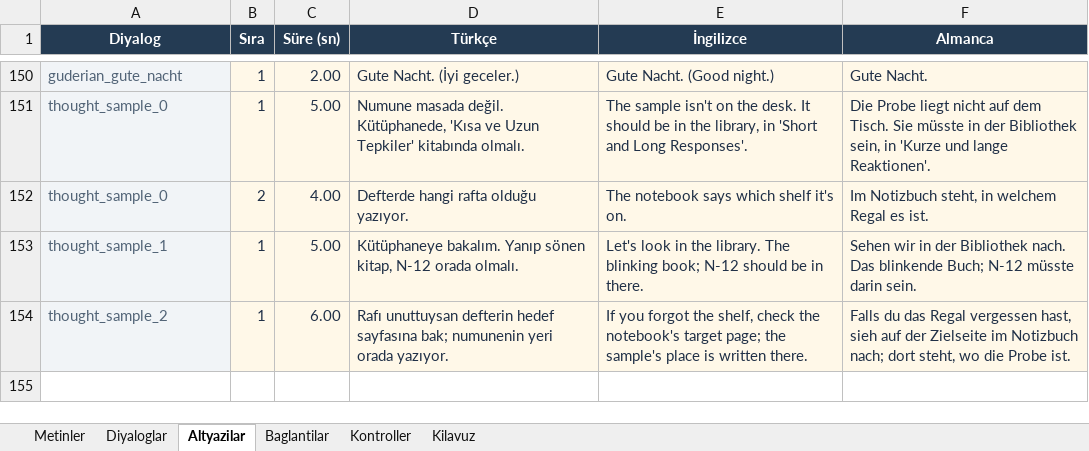
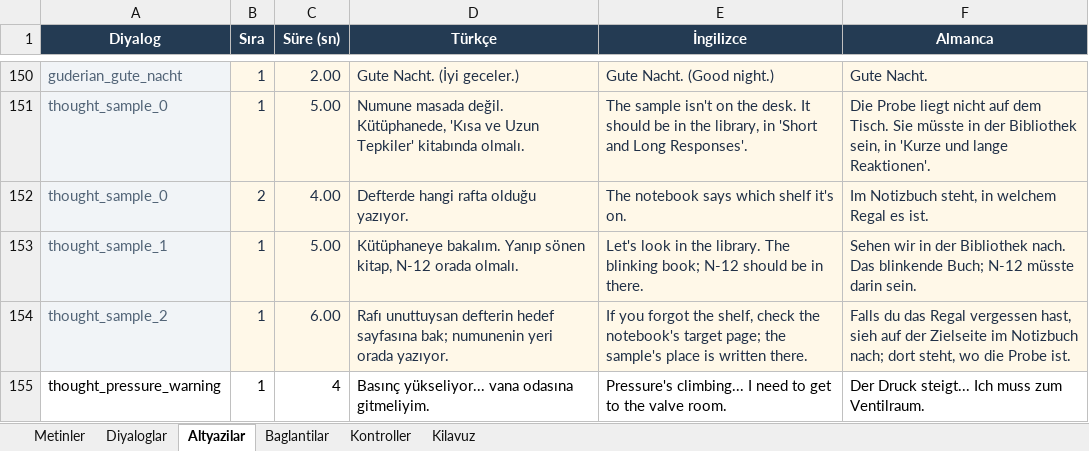
Before and after one commit to yu5ufyilmaz/Atomb, an Excel workbook: Content/GameContent.xlsx, sheet Altyazilar, drawn as a sheet; only a part is shown, gaps mark what is left out; values as stored, in another font and other column widths than the file's, no borders; conditional formats and table styles not drawn; the diff names each change by its address in the sheet, - before the commit and + after, or states it on an @@ line.

```diff
--- a/Content/GameContent.xlsx (sheet Altyazilar)
+++ b/Content/GameContent.xlsx (sheet Altyazilar)
+row 155: thought_pressure_warning | 1 | 4 | Basınç yükseliyor... vana odasına gitmeliyim. | Pressure's climbing... I need to get to the valve room. | Der Druck steigt... Ich muss zum Ventilraum.
```
Also changed, not shown: sheet Diyaloglar, 8 other files.
